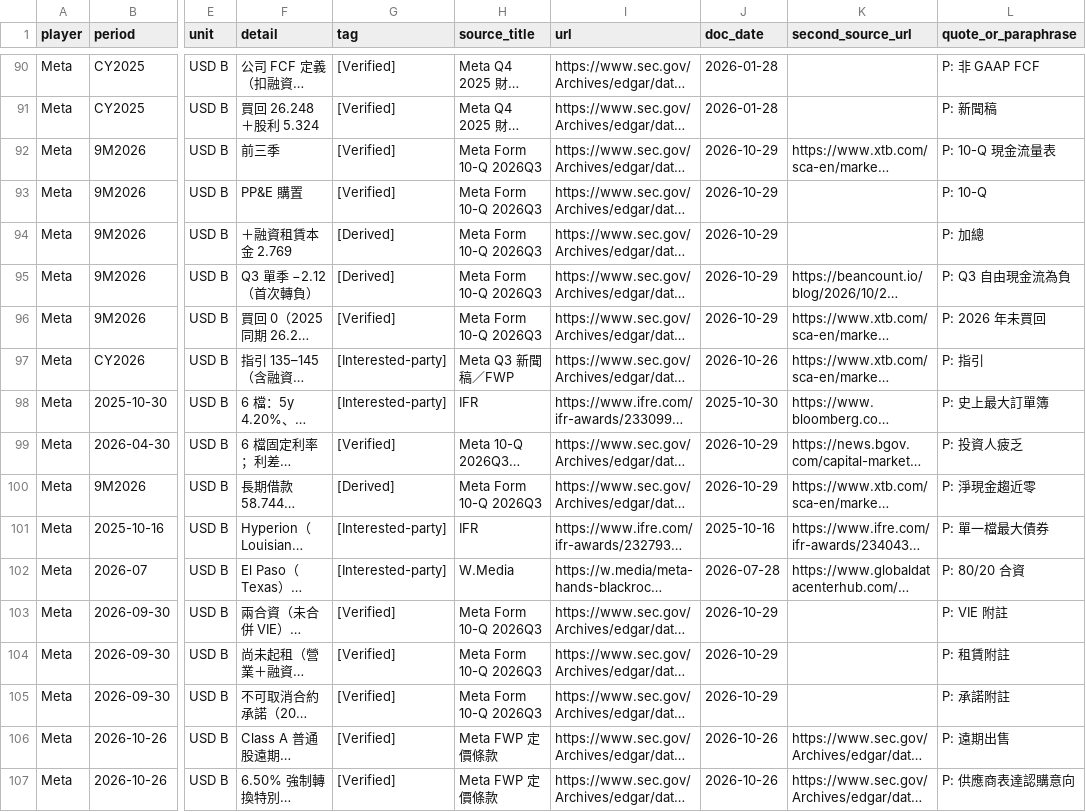
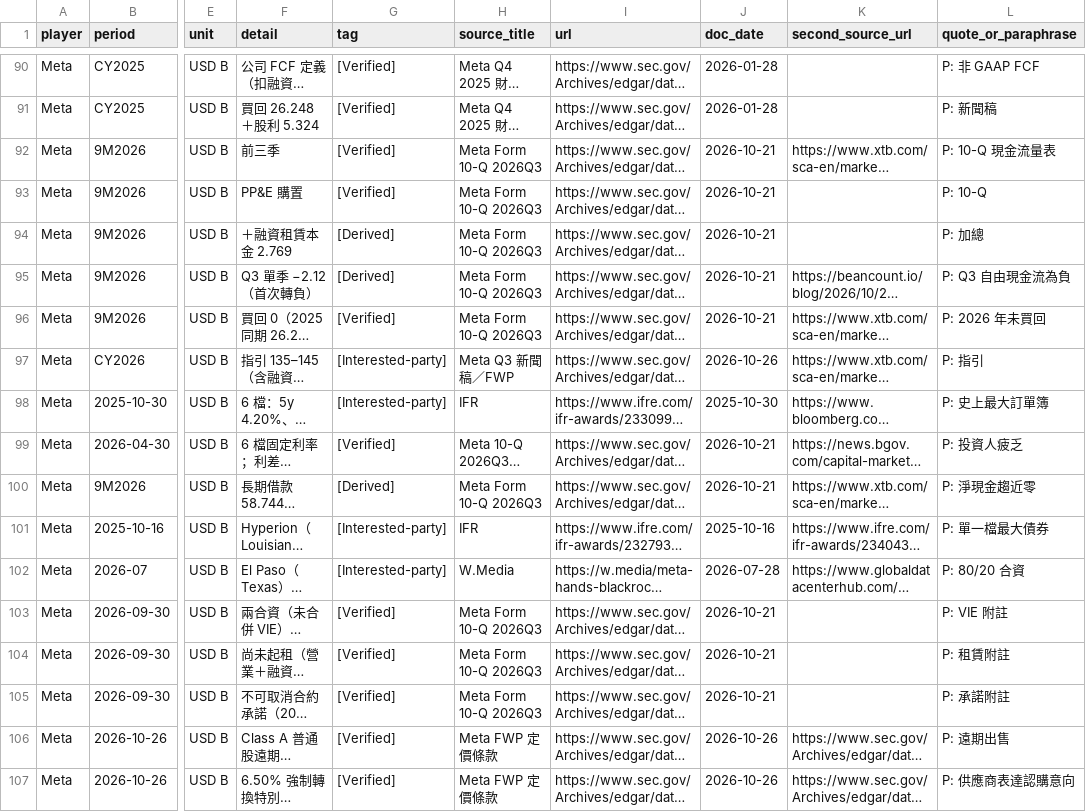
Before and after one commit to YinchenChang/company-models, a CSV file: wattonomics/evidence_raw/F_funding.csv, drawn as a sheet; only a part is shown, gaps mark what is left out; long unchanged cells end in …; the diff names each change by its address in the sheet, - before the commit and + after, or states it on an @@ line.

```diff
--- a/wattonomics/evidence_raw/F_funding.csv
+++ b/wattonomics/evidence_raw/F_funding.csv
-J92:J96 (doc_date): 2026-10-29
+J92:J96 (doc_date): 2026-10-21
-J99:J100 (doc_date): 2026-10-29
+J99:J100 (doc_date): 2026-10-21
-J103:J105 (doc_date): 2026-10-29
+J103:J105 (doc_date): 2026-10-21
```
Also changed, not shown: 7 other files.
